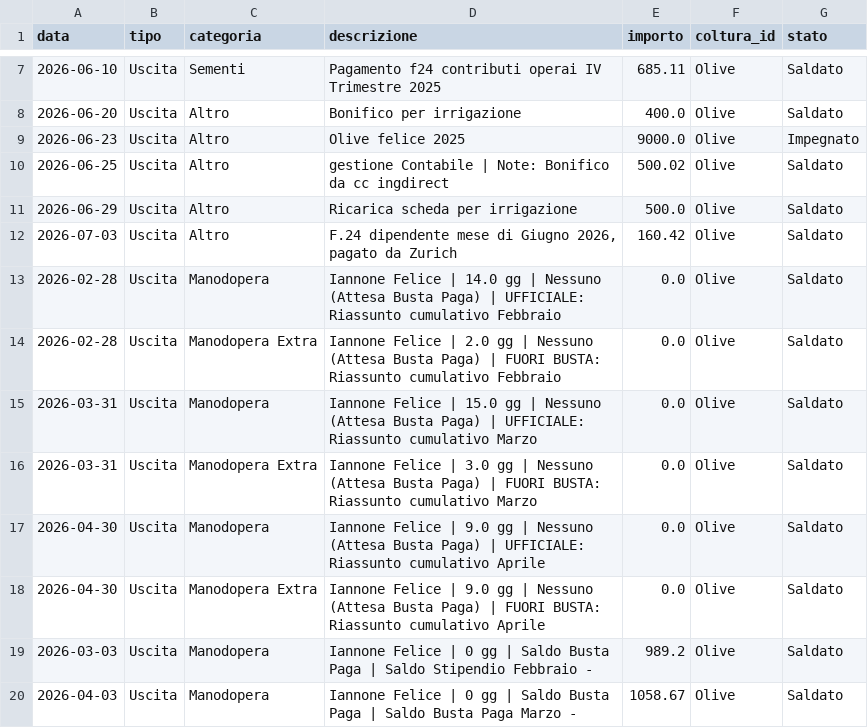
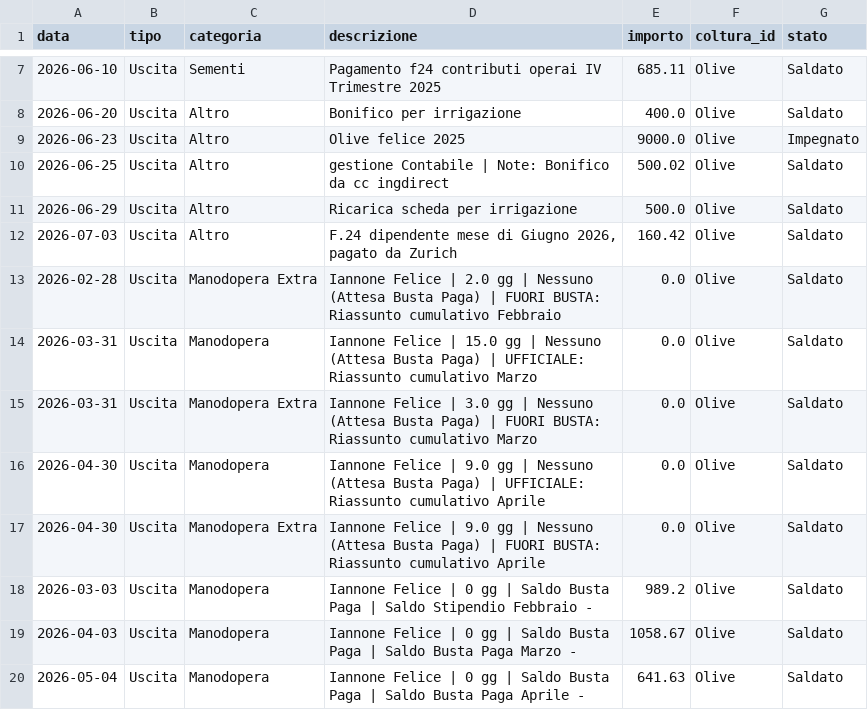
Before and after one commit to antonellomazzilli-bit/agri-finance, a CSV file: database.csv, drawn as a sheet; only a part is shown, gaps mark what is left out; the shorter side is filled out with more unchanged rows; the diff names each change by its address in the sheet, - before the commit and + after, or states it on an @@ line.

Commit message:
Eliminato movimento ID: 11

```diff
--- a/database.csv
+++ b/database.csv
-row 13: 2026-02-28 | Uscita | Manodopera | Iannone Felice | 14.0 gg | Nessuno (Attesa Busta Paga) | UFFICIALE: Riassunto cumulativo Febbraio | 0.0 | Olive | Saldato
```
